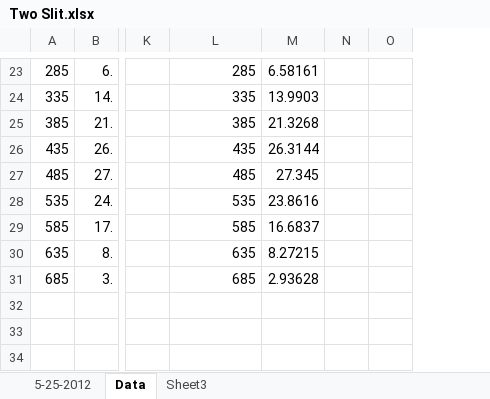
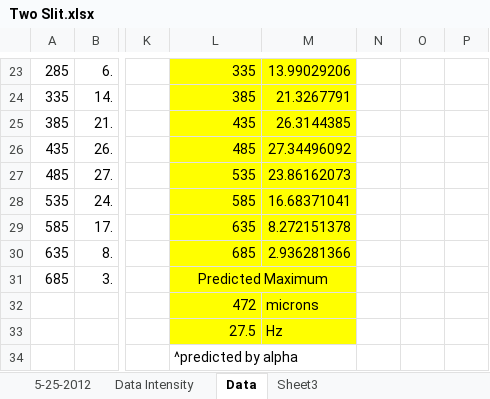
Before and after one commit to mlane3/Phys4321, an Excel workbook: Two Slit/Two Slit.xlsx, sheet Data, drawn as a sheet; only a part is shown, gaps mark what is left out; values as stored, in another font and other column widths than the file's, no borders; charts and pictures not drawn; removed rows and columns are numbered as before the commit, all else as after; rows hold the shown columns only; the diff covers the shown part only; the diff names each change by its address in the sheet, - before the commit and + after, or states it on an @@ line.

```diff
--- a/Two Slit/Two Slit.xlsx (sheet Data)
+++ b/Two Slit/Two Slit.xlsx (sheet Data)
+sheet tab: Data Intensity
-column M, rows 23-31: 6.58161 | 13.9903 | 21.3268 | 26.3144 | 27.345 | 23.8616 | 16.6837 | 8.27215 | 2.93628
+column M, rows 23-30: 13.99029206 | 21.3267791 | 26.3144385 | 27.34496092 | 23.86162073 | 16.68371041 | 8.272151378 | 2.936281366
+column N, empty
-column O, empty
+column P, empty
-L23:L31 fill: none
+L23:L31 fill: #FFFF00
-L23: 285
+L23: 335
-L24: 335
+L24: 385
-L25: 385
+L25: 435
-L26: 435
+L26: 485
-L27: 485
+L27: 535
-L28: 535
+L28: 585
-L29: 585
+L29: 635
-L30: 635
+L30: 685
-L31: 685
+L31: Predicted Maximum
-L31 alignment: right
+L31 alignment: center
+L31:M31 merged
+row 32:  |  |  | 472 | microns
+row 33:  |  |  | 27.5 | Hz
+row 34:  |  |  | ^predicted by alpha
```
Also changed, not shown: 4 added rows, 4 removed rows, 42 edited cells, cell formats and merged cells elsewhere in this sheet, charts or pictures.
